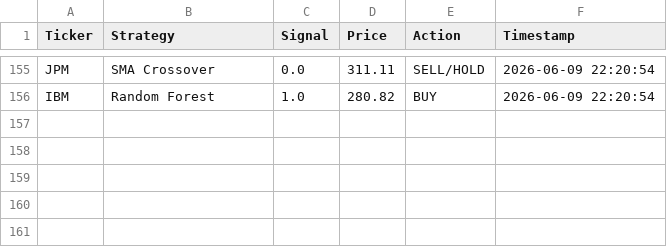
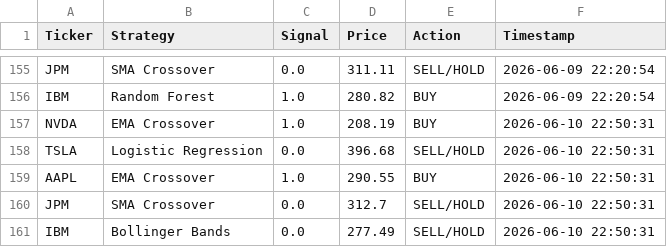
Before and after one commit to titan-trials/REQuantara, a CSV file: results/paper_trading_log.csv, drawn as a sheet; only a part is shown, gaps mark what is left out.

Commit message:
Auto: paper trading signals 2026-06-10

```diff
--- a/results/paper_trading_log.csv
+++ b/results/paper_trading_log.csv
@@ -156 +156,6 @@ JPM,SMA Crossover,0.0,311.11,SELL/HOLD,2026-06-09 22:20:54
 IBM,Random Forest,1.0,280.82,BUY,2026-06-09 22:20:54
+NVDA,EMA Crossover,1.0,208.19,BUY,2026-06-10 22:50:31
+TSLA,Logistic Regression,0.0,396.68,SELL/HOLD,2026-06-10 22:50:31
+AAPL,EMA Crossover,1.0,290.55,BUY,2026-06-10 22:50:31
+JPM,SMA Crossover,0.0,312.7,SELL/HOLD,2026-06-10 22:50:31
+IBM,Bollinger Bands,0.0,277.49,SELL/HOLD,2026-06-10 22:50:31
```
